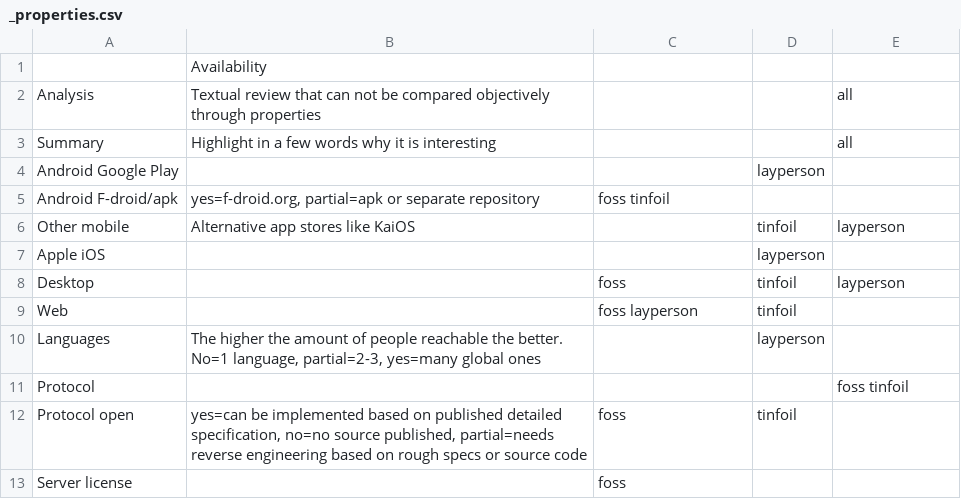
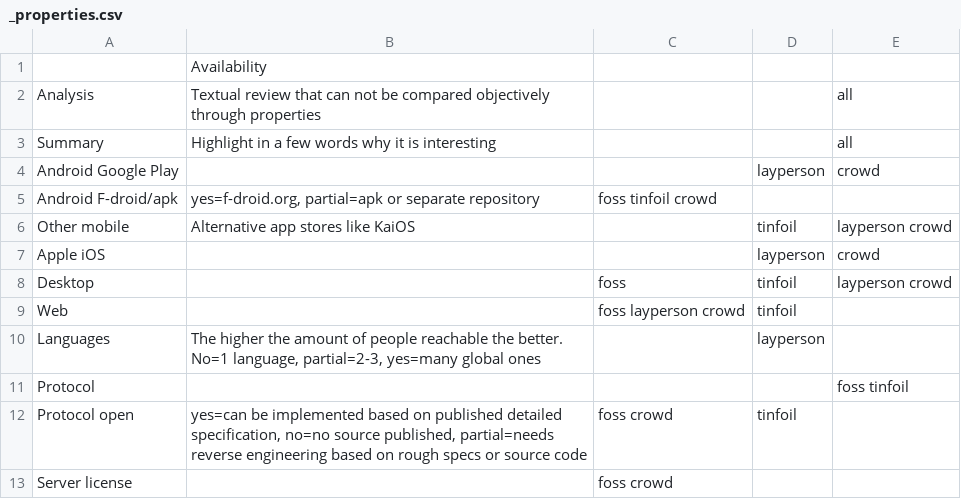
Before and after one commit to bkil/secuchart, a CSV file: data/_properties.csv, drawn as a sheet; only a part is shown; the diff covers the shown part only.

Commit message:
data/_persona,_properties.csv: add crowdsourcing (citizen science)

```diff
--- a/data/_properties.csv
+++ b/data/_properties.csv
@@ -3,11 +3,11 @@ Analysis;Textual review that can not be compared objectively through properties;
 Summary;Highlight in a few words why it is interesting;;;all
-Android Google Play;;;layperson;
-Android F-droid/apk;yes=f-droid.org, partial=apk or separate repository;foss tinfoil;;
-Other mobile;Alternative app stores like KaiOS;;tinfoil;layperson
-Apple iOS;;;layperson;
-Desktop;;foss;tinfoil;layperson
-Web;;foss layperson;tinfoil;
+Android Google Play;;;layperson;crowd
+Android F-droid/apk;yes=f-droid.org, partial=apk or separate repository;foss tinfoil crowd;;
+Other mobile;Alternative app stores like KaiOS;;tinfoil;layperson crowd
+Apple iOS;;;layperson;crowd
+Desktop;;foss;tinfoil;layperson crowd
+Web;;foss layperson crowd;tinfoil;
 Languages;The higher the amount of people reachable the better. No=1 language, partial=2-3, yes=many global ones;;layperson;
 Protocol;;;;foss tinfoil
-Protocol open;yes=can be implemented based on published detailed specification, no=no source published, partial=needs reverse engineering based on rough specs or source code;foss;tinfoil;
-Server license;;foss;;
+Protocol open;yes=can be implemented based on published detailed specification, no=no source published, partial=needs reverse engineering based on rough specs or source code;foss crowd;tinfoil;
+Server license;;foss crowd;;
```
Also changed, not shown: 26 edited cells elsewhere in this file, 2 other files.
